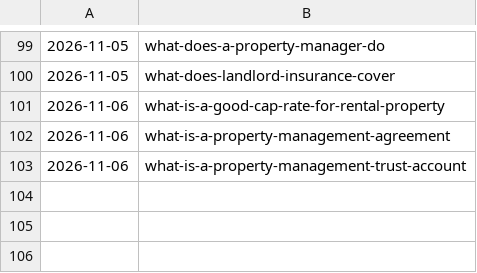
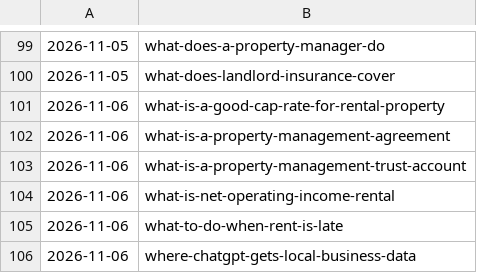
Before and after one commit to citata-ai/united, a TSV file: business/marketing/content-plan/publish-log.tsv, drawn as a sheet; only a part is shown, gaps mark what is left out; the diff names each change by its address in the sheet, - before the commit and + after, or states it on an @@ line.

Commit message:
library: publish 3 (what-is-net-operating-income-rental,what-to-do-when-rent-is-late,where-chatgpt-gets-local-business-data)

```diff
--- a/business/marketing/content-plan/publish-log.tsv
+++ b/business/marketing/content-plan/publish-log.tsv
+row 104: 2026-11-06 | what-is-net-operating-income-rental
+row 105: 2026-11-06 | what-to-do-when-rent-is-late
+row 106: 2026-11-06 | where-chatgpt-gets-local-business-data
```
Also changed, not shown: 3 other files.
